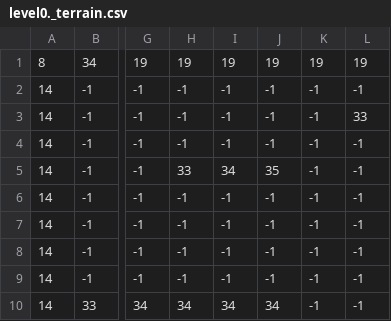
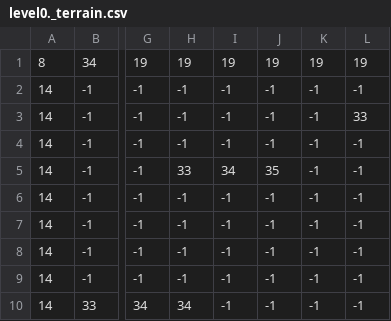
Before and after one commit to icynewyear/crawler-pygame, a CSV file: data/level0/level0._terrain.csv, drawn as a sheet; only a part is shown, gaps mark what is left out; the diff names each change by its address in the sheet, - before the commit and + after, or states it on an @@ line.

```diff
--- a/data/level0/level0._terrain.csv
+++ b/data/level0/level0._terrain.csv
-I10: 34
+I10: -1
-J10: 34
+J10: -1
```
Also changed, not shown: data/level0/level0._bridges.csv, data/level0/level0._waterfalls.csv, 8 other files.
